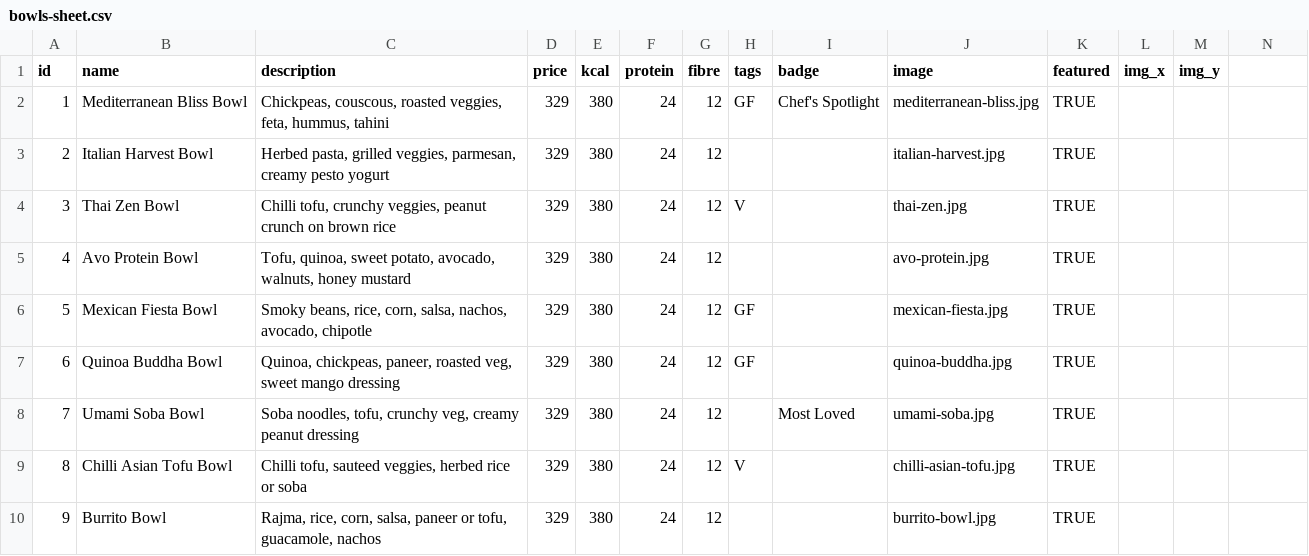
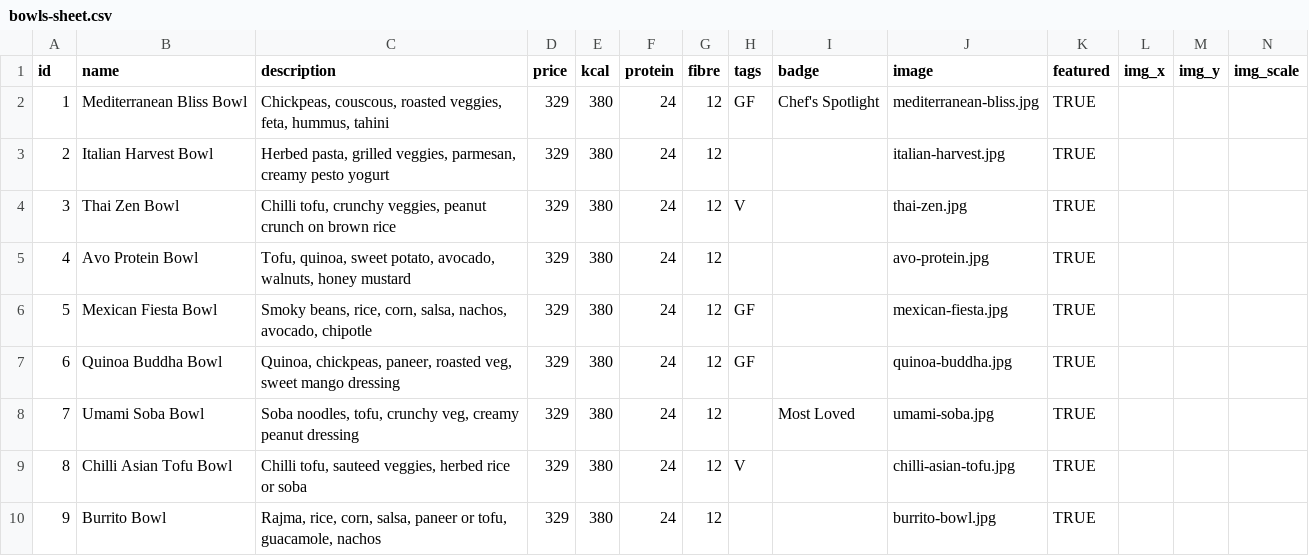
Before and after one commit to jsamarth729-cell/green-feast-menu, a CSV file: data/bowls-sheet.csv, drawn as a sheet.

```diff
--- a/data/bowls-sheet.csv
+++ b/data/bowls-sheet.csv
@@ -1,2 +1,2 @@
-id,name,description,price,kcal,protein,fibre,tags,badge,image,featured,img_x,img_y
+id,name,description,price,kcal,protein,fibre,tags,badge,image,featured,img_x,img_y,img_scale
 1,Mediterranean Bliss Bowl,"Chickpeas, couscous, roasted veggies, feta, hummus, tahini",329,380,24,12,GF,Chef's Spotlight,mediterranean-bliss.jpg,TRUE
```
Also changed, not shown: 1 other file.
